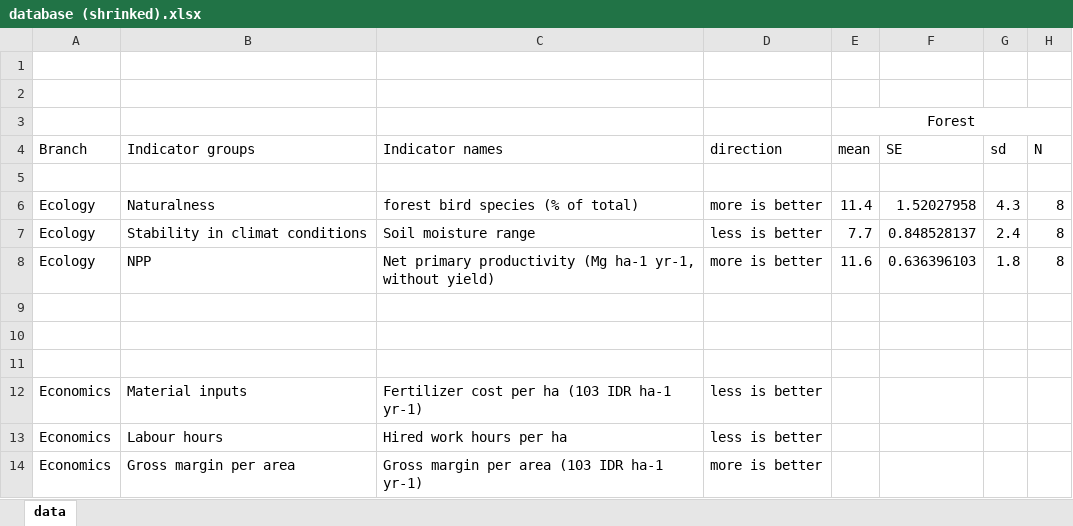
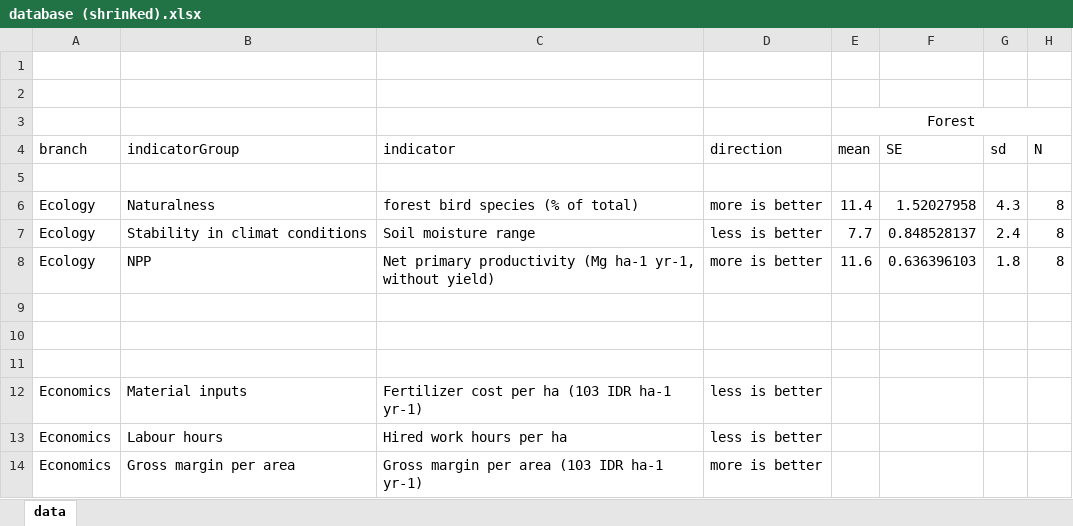
Before and after one commit to Forest-Economics-Goettingen/optimLanduse, an Excel workbook: database (shrinked).xlsx, sheet data, drawn as a sheet; only a part is shown; values as stored, in another font and other column widths than the file's, no borders; the diff names each change by its address in the sheet, - before the commit and + after, or states it on an @@ line.

Commit message:
upate example data

```diff
--- a/database (shrinked).xlsx (sheet data)
+++ b/database (shrinked).xlsx (sheet data)
-A4: Branch
+A4: branch
-B4: Indicator groups
+B4: indicatorGroup
-C4: Indicator names
+C4: indicator
```
Also changed, not shown: database.xlsx.
